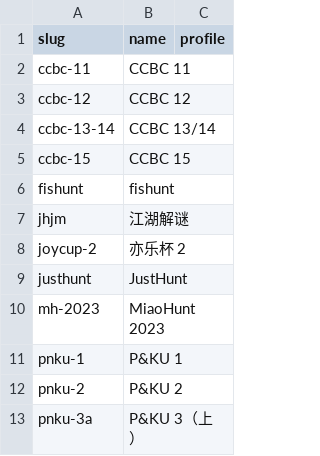
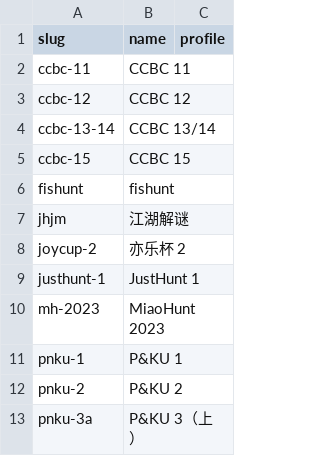
Before and after one commit to kinami0331/cn-puzzle-index-web, a CSV file: data/activities.csv, drawn as a sheet.

```diff
--- a/data/activities.csv
+++ b/data/activities.csv
@@ -8,3 +8,3 @@
 "joycup-2","亦乐杯 2",""
-"justhunt","JustHunt",""
+"justhunt-1","JustHunt 1",""
 "mh-2023","MiaoHunt 2023",""
```
Also changed, not shown: data/authors.csv, data/keywords.csv.
